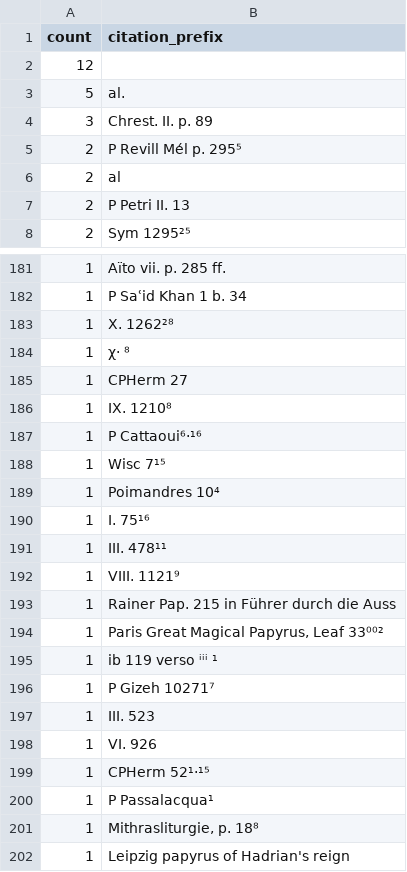
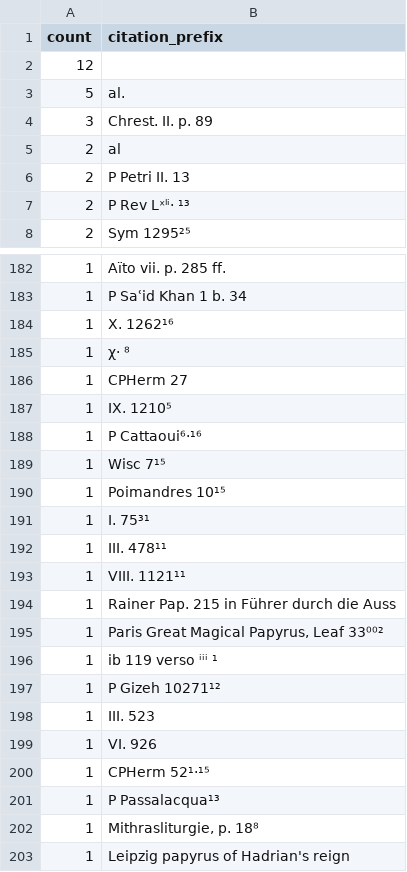
Before and after one commit to curran-gehring/moulton-milligan, a TSV file: out/phase4_unmatched.tsv, drawn as a sheet; only a part is shown, gaps mark what is left out; the diff covers the shown part only.

```diff
--- a/out/phase4_unmatched.tsv
+++ b/out/phase4_unmatched.tsv
@@ -4,5 +4,5 @@ count	citation_prefix
 3	Chrest. II. p. 89
-2	P Revill Mél p. 295⁵
 2	al
 2	P Petri II. 13
+2	P Rev Lˣˡⁱ· ¹³
 2	Sym 1295²⁵
@@ -182,12 +183,12 @@ count	citation_prefix
 1	P Saʿid Khan 1 b. 34
-1	X. 1262²⁸
+1	X. 1262¹⁶
 1	χ· ⁸
 1	CPHerm 27
-1	IX. 1210⁸
+1	IX. 1210⁵
 1	P Cattaoui⁶·¹⁶
 1	Wisc 7¹⁵
-1	Poimandres 10⁴
-1	I. 75¹⁶
+1	Poimandres 10¹⁵
+1	I. 75³¹
 1	III. 478¹¹
-1	VIII. 1121⁹
+1	VIII. 1121¹¹
 1	Rainer Pap. 215 in Führer durch die Auss
@@ -195,3 +196,3 @@ count	citation_prefix
 1	ib 119 verso ⁱⁱⁱ ¹
-1	P Gizeh 10271⁷
+1	P Gizeh 10271¹²
 1	III. 523
@@ -199,3 +200,3 @@ count	citation_prefix
 1	CPHerm 52¹·¹⁵
-1	P Passalacqua¹
+1	P Passalacqua¹³
 1	Mithrasliturgie, p. 18⁸
```
Also changed, not shown: 4 added rows, 6 removed rows and 47 edited cells elsewhere in this file, 10 other files.
